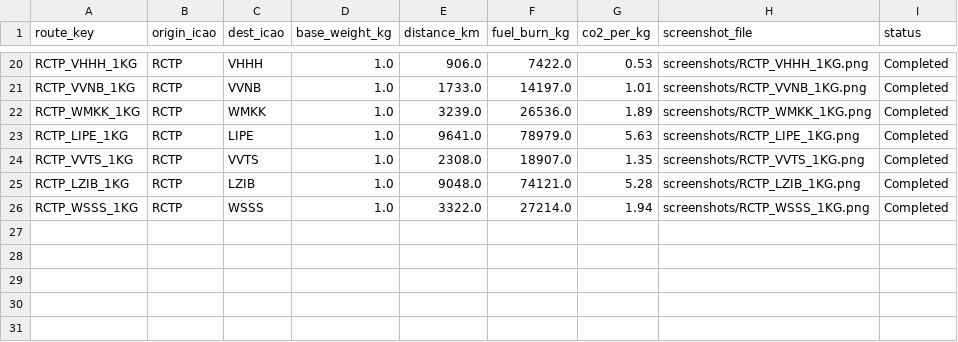
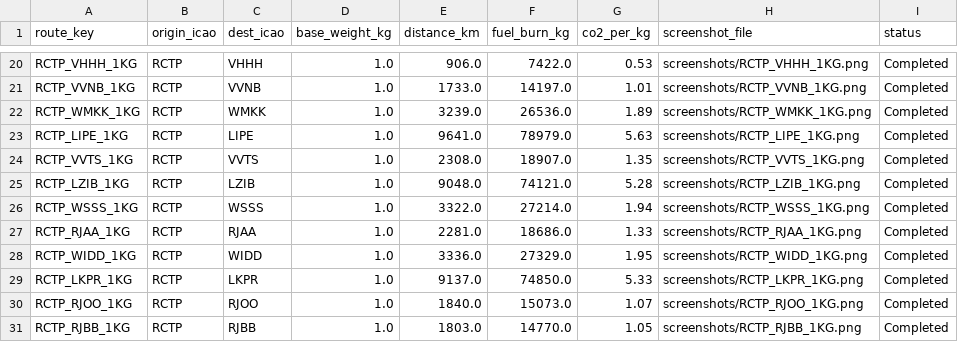
Before and after one commit to whaochen/icao-carbon-system, a CSV file: cache_db.csv, drawn as a sheet; only a part is shown, gaps mark what is left out; the diff names each change by its address in the sheet, - before the commit and + after, or states it on an @@ line.

```diff
--- a/cache_db.csv
+++ b/cache_db.csv
+row 27: RCTP_RJAA_1KG | RCTP | RJAA | 1.0 | 2281.0 | 18686.0 | 1.33 | screenshots/RCTP_RJAA_1KG.png | Completed
+row 28: RCTP_WIDD_1KG | RCTP | WIDD | 1.0 | 3336.0 | 27329.0 | 1.95 | screenshots/RCTP_WIDD_1KG.png | Completed
+row 29: RCTP_LKPR_1KG | RCTP | LKPR | 1.0 | 9137.0 | 74850.0 | 5.33 | screenshots/RCTP_LKPR_1KG.png | Completed
+row 30: RCTP_RJOO_1KG | RCTP | RJOO | 1.0 | 1840.0 | 15073.0 | 1.07 | screenshots/RCTP_RJOO_1KG.png | Completed
+row 31: RCTP_RJBB_1KG | RCTP | RJBB | 1.0 | 1803.0 | 14770.0 | 1.05 | screenshots/RCTP_RJBB_1KG.png | Completed
```
Also changed, not shown: 5 other files.
